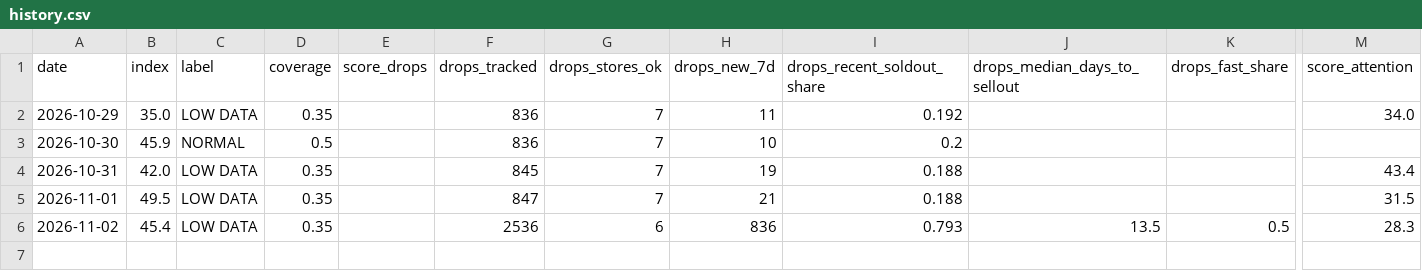
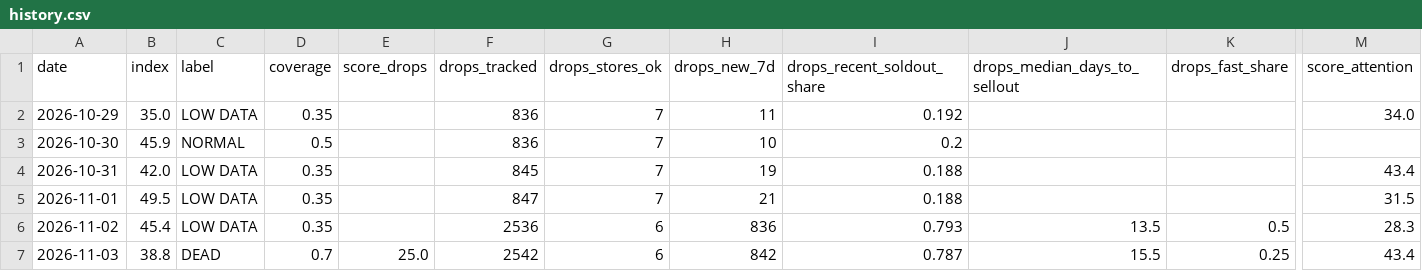
Before and after one commit to yazidTheThird/silver-market-heat-index, a CSV file: data/history.csv, drawn as a sheet; only a part is shown, gaps mark what is left out; rows hold the shown columns only; the diff names each change by its address in the sheet, - before the commit and + after, or states it on an @@ line.

```diff
--- a/data/history.csv
+++ b/data/history.csv
+row 7: 2026-11-03 | 38.8 | DEAD | 0.7 | 25.0 | 2542 | 6 | 842 | 0.787 | 15.5 | 0.25 | 43.4
```
Also changed, not shown: data/hot_groups.csv, 3 other files.
